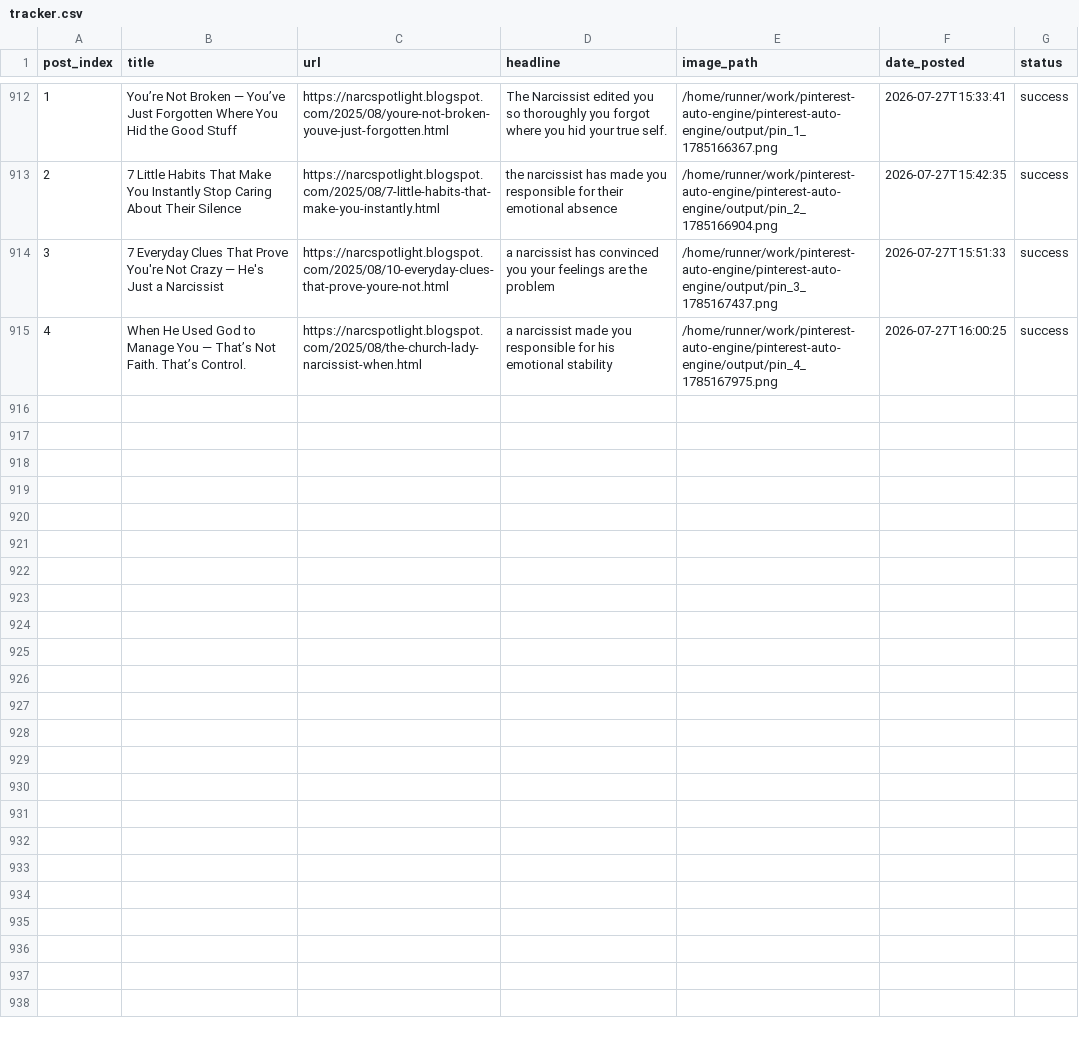
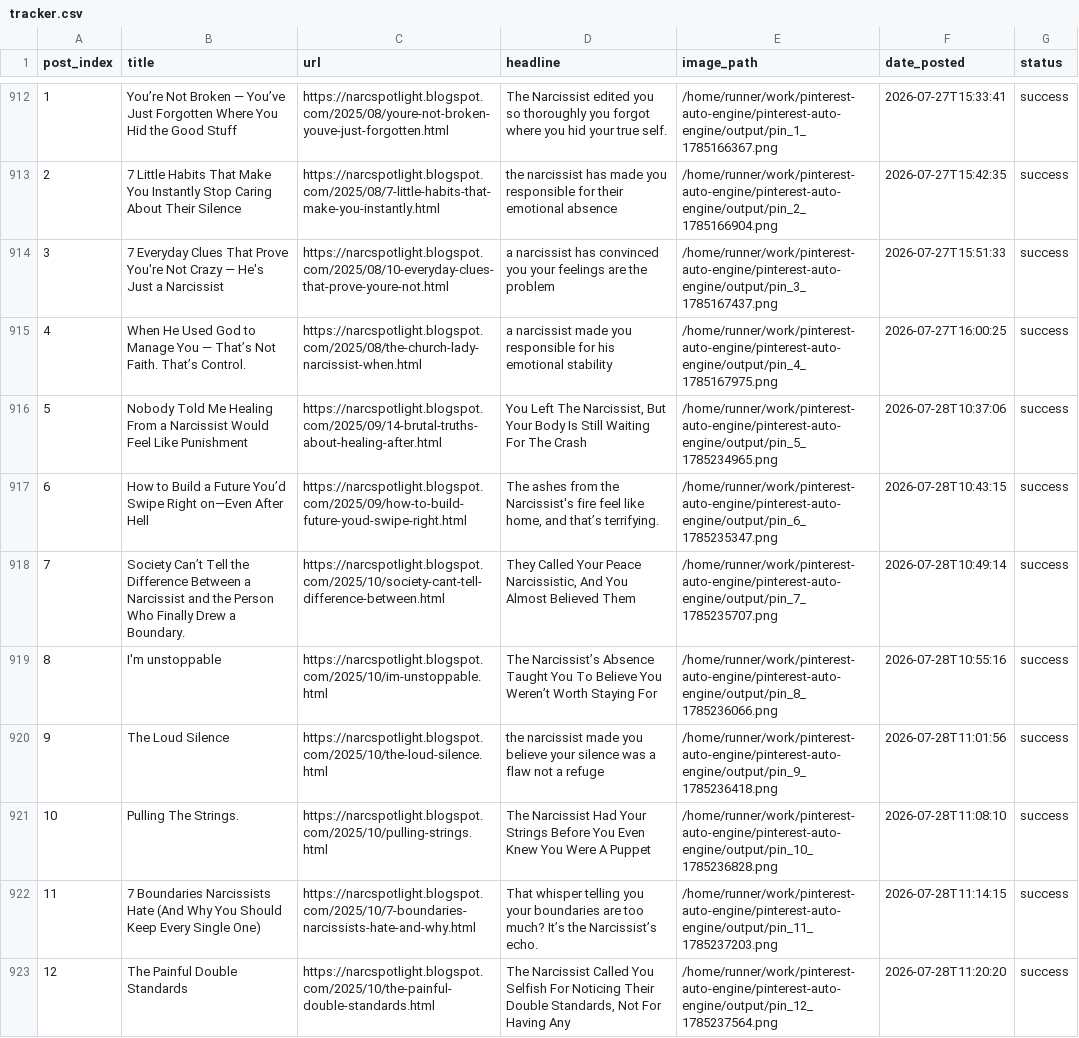
Before and after one commit to Emyres970/pinterest-auto-engine, a CSV file: tracker.csv, drawn as a sheet; only a part is shown, gaps mark what is left out; the diff covers the shown part only; the diff names each change by its address in the sheet, - before the commit and + after, or states it on an @@ line.

Commit message:
chore: update tracker 2026-07-28

```diff
--- a/tracker.csv
+++ b/tracker.csv
+row 916: 5 | Nobody Told Me Healing From a Narcissist Would Feel Like Punishment | https://narcspotlight.blogspot.com/2025/09/14-brutal-truths-about-healing-after.html | You Left The Narcissist, But Your Body Is Still Waiting For The Crash | /home/runner/work/pinterest-auto-engine/pinterest-auto-engine/output/pin_5_1785234965.png | 2026-07-28T10:37:06 | success
+row 917: 6 | How to Build a Future You’d Swipe Right on—Even After Hell | https://narcspotlight.blogspot.com/2025/09/how-to-build-future-youd-swipe-right.html | The ashes from the Narcissist's fire feel like home, and that’s terrifying. | /home/runner/work/pinterest-auto-engine/pinterest-auto-engine/output/pin_6_1785235347.png | 2026-07-28T10:43:15 | success
+row 918: 7 | Society Can’t Tell the Difference Between a Narcissist and the Person Who Finally Drew a Boundary. | https://narcspotlight.blogspot.com/2025/10/society-cant-tell-difference-between.html | They Called Your Peace Narcissistic, And You Almost Believed Them | /home/runner/work/pinterest-auto-engine/pinterest-auto-engine/output/pin_7_1785235707.png | 2026-07-28T10:49:14 | success
+row 919: 8 | I'm unstoppable | https://narcspotlight.blogspot.com/2025/10/im-unstoppable.html | The Narcissist’s Absence Taught You To Believe You Weren’t Worth Staying For | /home/runner/work/pinterest-auto-engine/pinterest-auto-engine/output/pin_8_1785236066.png | 2026-07-28T10:55:16 | success
+row 920: 9 | The Loud Silence | https://narcspotlight.blogspot.com/2025/10/the-loud-silence.html | the narcissist made you believe your silence was a flaw not a refuge | /home/runner/work/pinterest-auto-engine/pinterest-auto-engine/output/pin_9_1785236418.png | 2026-07-28T11:01:56 | success
+row 921: 10 | Pulling The Strings. | https://narcspotlight.blogspot.com/2025/10/pulling-strings.html | The Narcissist Had Your Strings Before You Even Knew You Were A Puppet | /home/runner/work/pinterest-auto-engine/pinterest-auto-engine/output/pin_10_1785236828.png | 2026-07-28T11:08:10 | success
+row 922: 11 | 7 Boundaries Narcissists Hate (And Why You Should Keep Every Single One) | https://narcspotlight.blogspot.com/2025/10/7-boundaries-narcissists-hate-and-why.html | That whisper telling you your boundaries are too much? It’s the Narcissist’s echo. | /home/runner/work/pinterest-auto-engine/pinterest-auto-engine/output/pin_11_1785237203.png | 2026-07-28T11:14:15 | success
+row 923: 12 | The Painful Double Standards | https://narcspotlight.blogspot.com/2025/10/the-painful-double-standards.html | The Narcissist Called You Selfish For Noticing Their Double Standards, Not For Having Any | /home/runner/work/pinterest-auto-engine/pinterest-auto-engine/output/pin_12_1785237564.png | 2026-07-28T11:20:20 | success
```
Also changed, not shown: 7 added rows elsewhere in this file.
